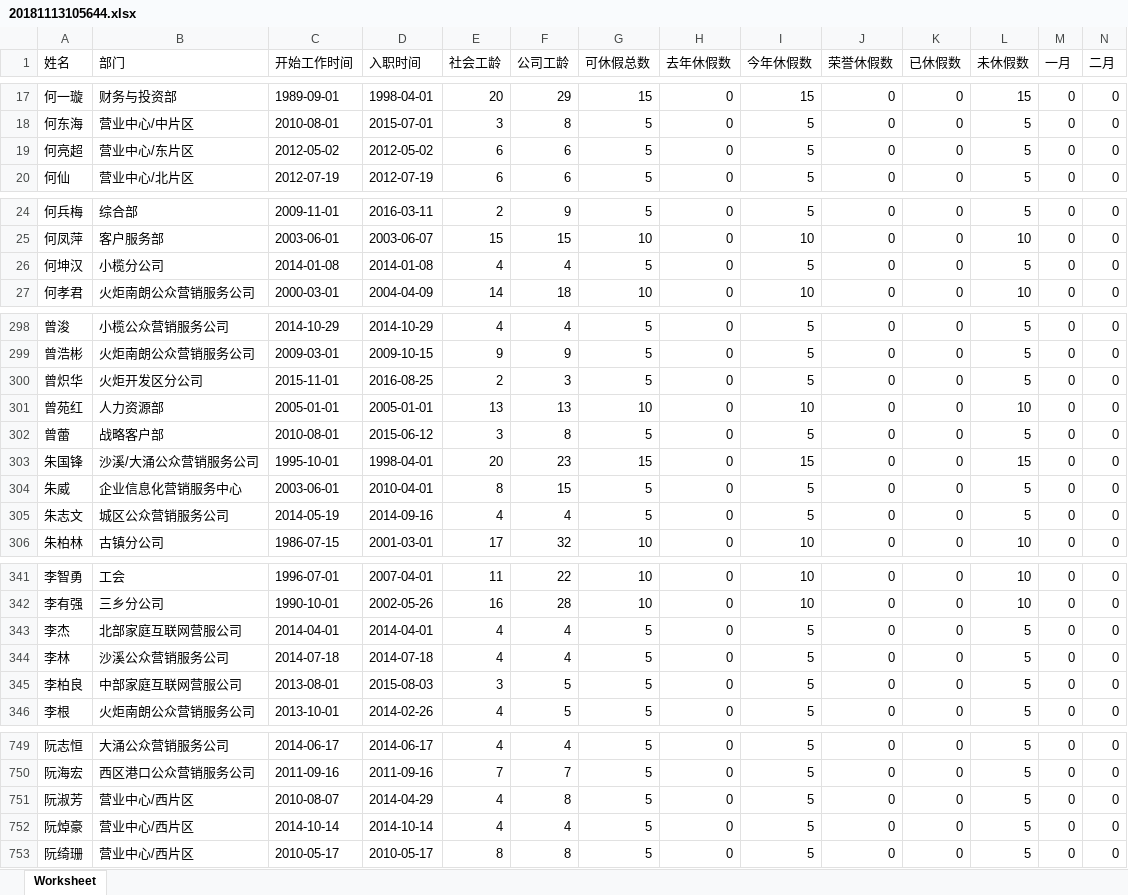
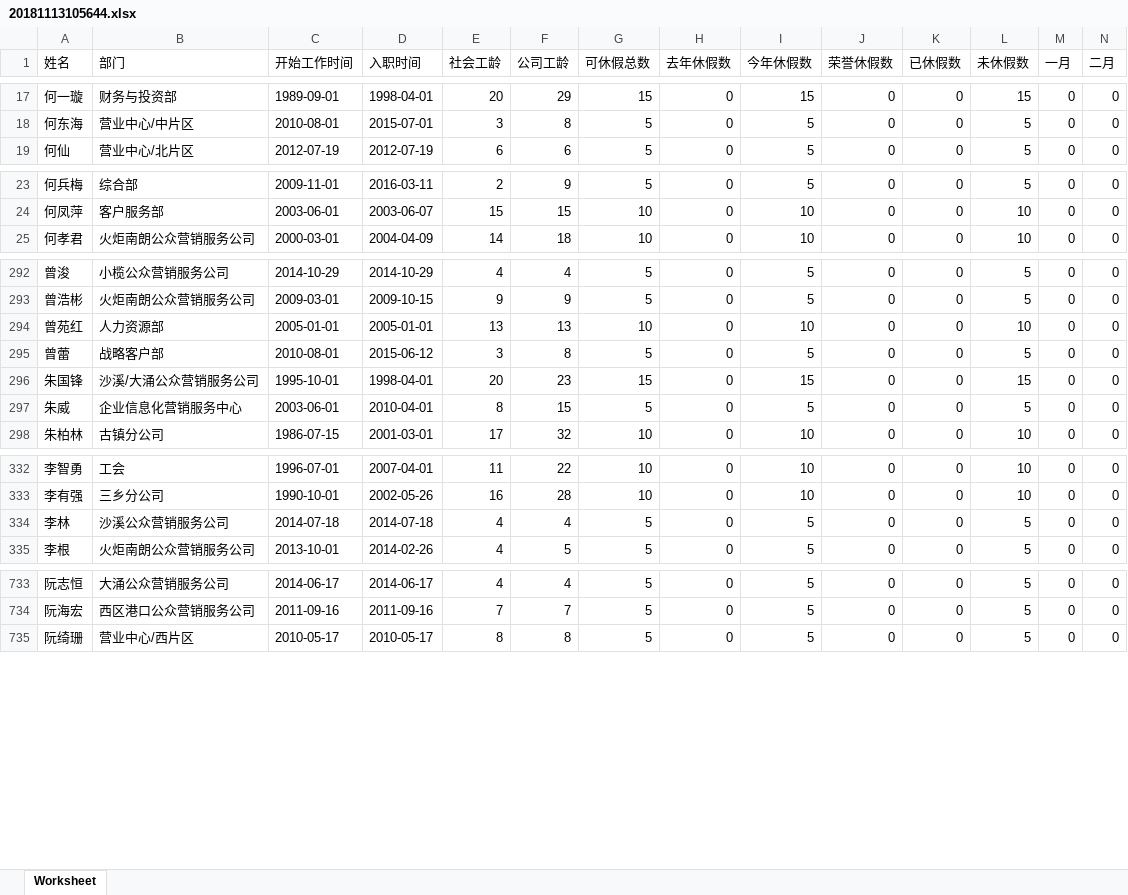
Before and after one commit to zsyzlyj/holiday, an Excel workbook: uploads/20181113105644.xlsx, sheet Worksheet, drawn as a sheet; only a part is shown, gaps mark what is left out; values as stored, in another font and other column widths than the file's, no borders; rows hold the shown columns only; the diff covers the shown part only; the diff names each change by its address in the sheet, - before the commit and + after, or states it on an @@ line.

```diff
--- a/uploads/20181113105644.xlsx (sheet Worksheet)
+++ b/uploads/20181113105644.xlsx (sheet Worksheet)
-row 19: 何亮超 | 营业中心/东片区 | 2012-05-02 | 2012-05-02 | 6 | 6 | 5 | 0 | 5 | 0 | 0 | 5 | 0 | 0
-row 26: 何坤汉 | 小榄分公司 | 2014-01-08 | 2014-01-08 | 4 | 4 | 5 | 0 | 5 | 0 | 0 | 5 | 0 | 0
-row 300: 曾炽华 | 火炬开发区分公司 | 2015-11-01 | 2016-08-25 | 2 | 3 | 5 | 0 | 5 | 0 | 0 | 5 | 0 | 0
-row 305: 朱志文 | 城区公众营销服务公司 | 2014-05-19 | 2014-09-16 | 4 | 4 | 5 | 0 | 5 | 0 | 0 | 5 | 0 | 0
-row 343: 李杰 | 北部家庭互联网营服公司 | 2014-04-01 | 2014-04-01 | 4 | 4 | 5 | 0 | 5 | 0 | 0 | 5 | 0 | 0
-row 345: 李柏良 | 中部家庭互联网营服公司 | 2013-08-01 | 2015-08-03 | 3 | 5 | 5 | 0 | 5 | 0 | 0 | 5 | 0 | 0
-row 751: 阮淑芳 | 营业中心/西片区 | 2010-08-07 | 2014-04-29 | 4 | 8 | 5 | 0 | 5 | 0 | 0 | 5 | 0 | 0
-row 752: 阮焯豪 | 营业中心/西片区 | 2014-10-14 | 2014-10-14 | 4 | 4 | 5 | 0 | 5 | 0 | 0 | 5 | 0 | 0
```
Also changed, not shown: 15 removed rows elsewhere in this sheet, uploads/20181109171243.xlsx, 4 other files.
